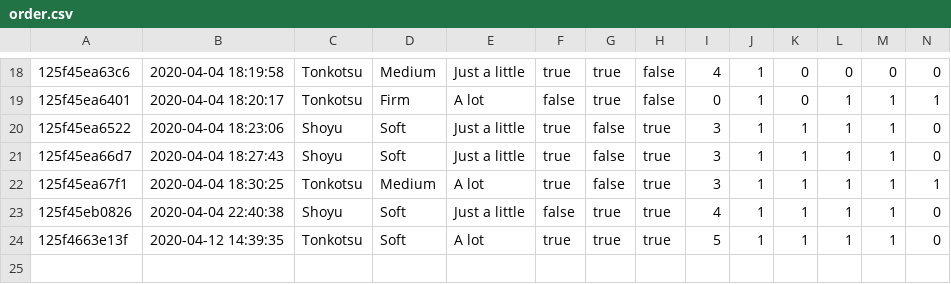
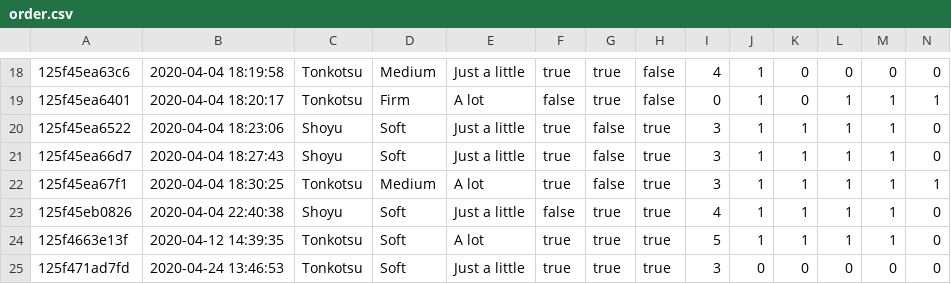
Before and after one commit to GarrickZ2/EngineerProject, a CSV file: data/order.csv, drawn as a sheet; only a part is shown, gaps mark what is left out; rows hold the shown columns only; the diff names each change by its address in the sheet, - before the commit and + after, or states it on an @@ line.

```diff
--- a/data/order.csv
+++ b/data/order.csv
+row 25: 125f471ad7fd | 2020-04-24 13:46:53 | Tonkotsu | Soft | Just a little | true | true | true | 3 | 0 | 0 | 0 | 0 | 0
```
Also changed, not shown: 17 other files.
